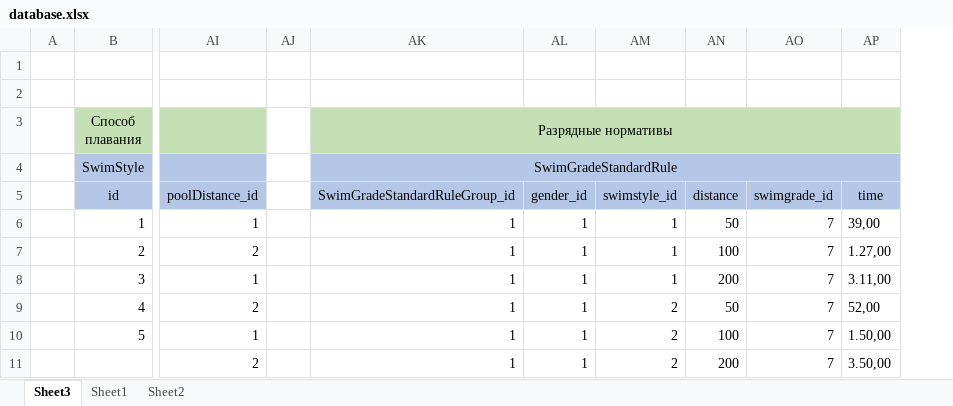
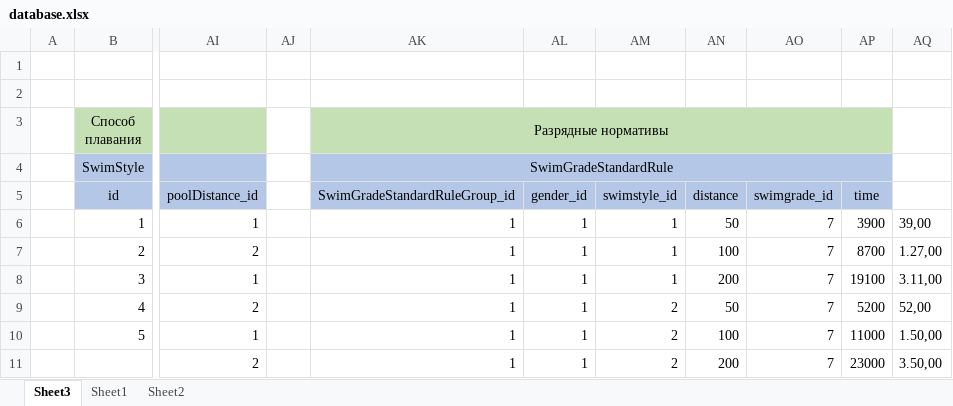
Before and after one commit to Buterbrod/Swimming-open, an Excel workbook: database/database.xlsx, sheet Sheet3, drawn as a sheet; only a part is shown, gaps mark what is left out; values as stored, in another font and other column widths than the file's, no borders; removed rows and columns are numbered as before the commit, all else as after; the diff names each change by its address in the sheet, - before the commit and + after, or states it on an @@ line.

```diff
--- a/database/database.xlsx (sheet Sheet3)
+++ b/database/database.xlsx (sheet Sheet3)
+column AP, rows 5-11: time | 3900 | 8700 | 19100 | 5200 | 11000 | 23000
-AK3:AP3 merged
+AK3:AP3 merged
-AQ3 fill: #C5E0B4
+AQ3 fill: none
-AK4:AP4 merged
+AK4:AP4 merged
-AQ4:AQ5 fill: #B4C7E7
+AQ4:AQ5 fill: none
-AQ5: time
+AQ5: (empty)
```
Also changed, not shown: 1 other file.
